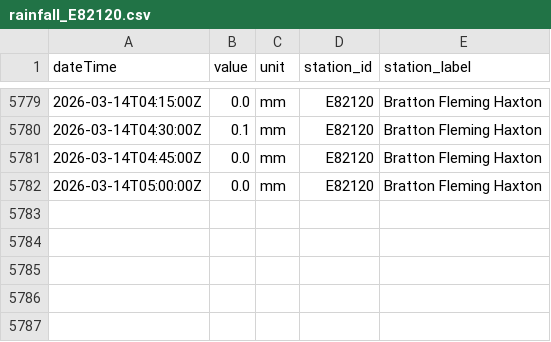
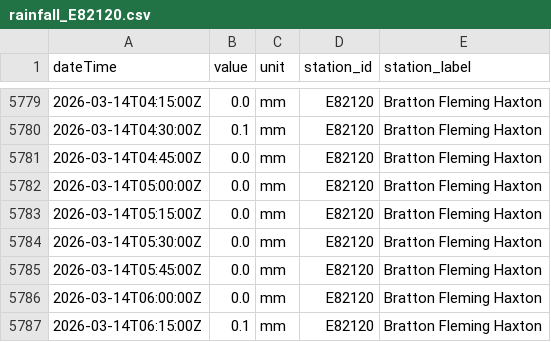
Before and after one commit to aallan/floodwatch, a CSV file: data/rainfall_E82120.csv, drawn as a sheet; only a part is shown, gaps mark what is left out.

```diff
--- a/data/rainfall_E82120.csv
+++ b/data/rainfall_E82120.csv
@@ -5782 +5782,6 @@ dateTime,value,unit,station_id,station_label
 2026-03-14T05:00:00Z,0.0,mm,E82120,Bratton Fleming Haxton
+2026-03-14T05:15:00Z,0.0,mm,E82120,Bratton Fleming Haxton
+2026-03-14T05:30:00Z,0.0,mm,E82120,Bratton Fleming Haxton
+2026-03-14T05:45:00Z,0.0,mm,E82120,Bratton Fleming Haxton
+2026-03-14T06:00:00Z,0.0,mm,E82120,Bratton Fleming Haxton
+2026-03-14T06:15:00Z,0.1,mm,E82120,Bratton Fleming Haxton
```
Also changed, not shown: data/level_50132_newnham_bridge.csv, data/level_50198_barnstaple_(tidal).csv, 13 other files.
